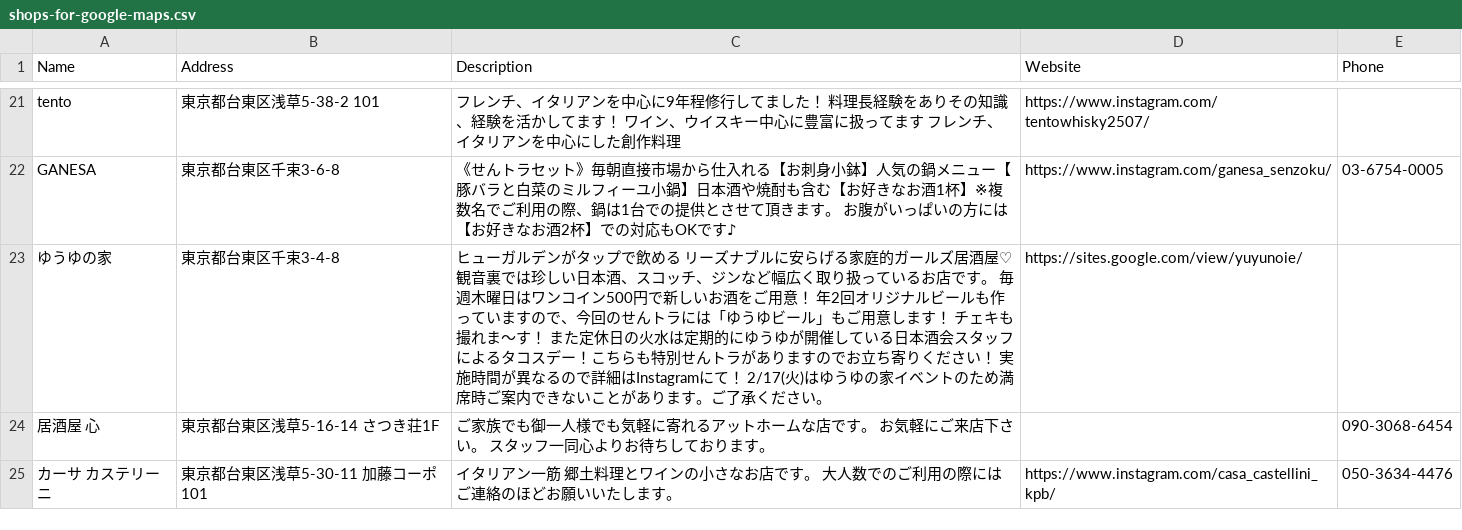
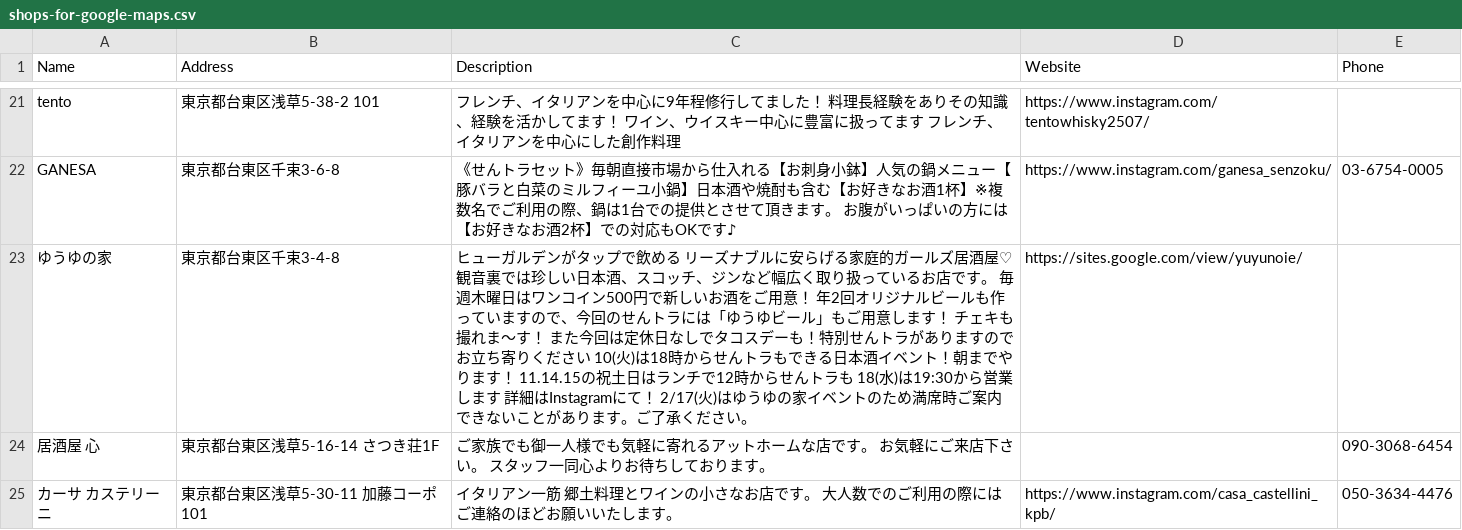
Before and after one commit to yuya-takeyama/yoinoyoi-2026, a CSV file: output/shops-for-google-maps.csv, drawn as a sheet; only a part is shown, gaps mark what is left out; the diff covers the shown part only.

```diff
--- a/output/shops-for-google-maps.csv
+++ b/output/shops-for-google-maps.csv
@@ -22,3 +22,3 @@ tento,東京都台東区浅草5-38-2  101,フレンチ、イタリアンを中
 GANESA,東京都台東区千束3-6-8,《せんトラセット》毎朝直接市場から仕入れる【お刺身小鉢】人気の鍋メニュー【豚バラと白菜のミルフィーユ小鍋】日本酒や焼酎も含む【お好きなお酒1杯】※複数名でご利用の際、鍋は1台での提供とさせて頂きます。　お腹がいっぱいの方には【お好きなお酒2杯】での対応もOKです♪,https://www.instagram.com/ganesa_senzoku/,03-6754-0005
-ゆうゆの家,東京都台東区千束3-4-8,ヒューガルデンがタップで飲める リーズナブルに安らげる家庭的ガールズ居酒屋♡ 観音裏では珍しい日本酒、スコッチ、ジンなど幅広く取り扱っているお店です。 毎週木曜日はワンコイン500円で新しいお酒をご用意！ 年2回オリジナルビールも作っていますので、今回のせんトラには「ゆうゆビール」もご用意します！ チェキも撮れま〜す！ また定休日の火水は定期的にゆうゆが開催している日本酒会スタッフによるタコスデー！こちらも特別せんトラがありますのでお立ち寄りください！ 実施時間が異なるので詳細はInstagramにて！ 2/17(火)はゆうゆの家イベントのため満席時ご案内できないことがあります。ご了承ください。,https://sites.google.com/view/yuyunoie/,
+ゆうゆの家,東京都台東区千束3-4-8,ヒューガルデンがタップで飲める リーズナブルに安らげる家庭的ガールズ居酒屋♡ 観音裏では珍しい日本酒、スコッチ、ジンなど幅広く取り扱っているお店です。 毎週木曜日はワンコイン500円で新しいお酒をご用意！ 年2回オリジナルビールも作っていますので、今回のせんトラには「ゆうゆビール」もご用意します！ チェキも撮れま〜す！ また今回は定休日なしでタコスデーも！特別せんトラがありますのでお立ち寄りください 10(火)は18時からせんトラもできる日本酒イベント！朝までやります！ 11.14.15の祝土日はランチで12時からせんトラも 18(水)は19:30から営業します 詳細はInstagramにて！ 2/17(火)はゆうゆの家イベントのため満席時ご案内できないことがあります。ご了承ください。,https://sites.google.com/view/yuyunoie/,
 居酒屋  心,東京都台東区浅草5-16-14  さつき荘1F,ご家族でも御一人様でも気軽に寄れるアットホームな店です。 お気軽にご来店下さい。 スタッフ一同心よりお待ちしております。,,090-3068-6454
```
Also changed, not shown: 2 edited cells elsewhere in this file, 2 other files.
